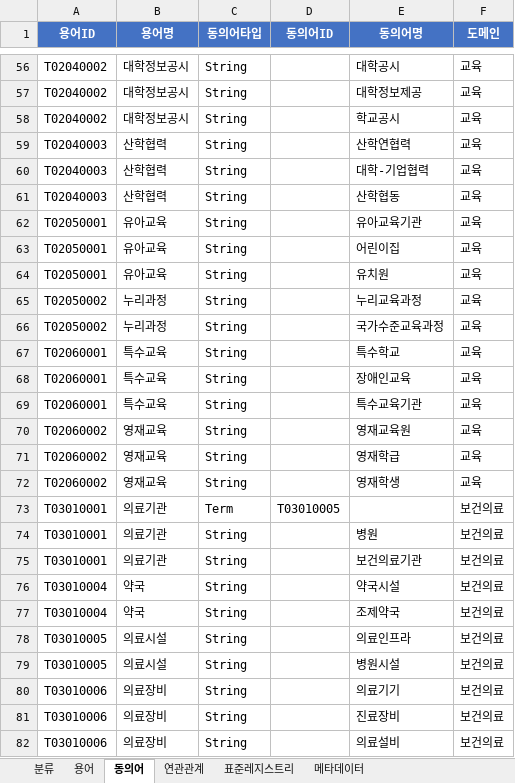
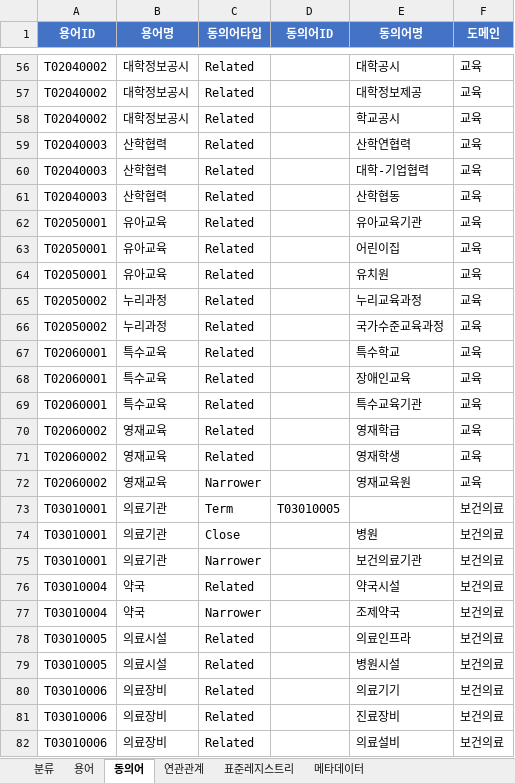
Before and after one commit to selmo/Ontology, an Excel workbook: ontology/ontology_master_data.xlsx, sheet 동의어, drawn as a sheet; only a part is shown, gaps mark what is left out; values as stored, in another font and other column widths than the file's, no borders; the diff covers the shown part only; the diff names each change by its address in the sheet, - before the commit and + after, or states it on an @@ line.

```diff
--- a/ontology/ontology_master_data.xlsx (sheet 동의어)
+++ b/ontology/ontology_master_data.xlsx (sheet 동의어)
-C56:C71 (동의어타입): String
+C56:C71 (동의어타입): Related
-E70 (동의어명): 영재교육원
+E70 (동의어명): 영재학급
-E71 (동의어명): 영재학급
+E71 (동의어명): 영재학생
-C72 (동의어타입): String
+C72 (동의어타입): Narrower
-E72 (동의어명): 영재학생
+E72 (동의어명): 영재교육원
-C74 (동의어타입): String
+C74 (동의어타입): Close
-C75 (동의어타입): String
+C75 (동의어타입): Narrower
-C76 (동의어타입): String
+C76 (동의어타입): Related
-C77 (동의어타입): String
+C77 (동의어타입): Narrower
-C78:C82 (동의어타입): String
+C78:C82 (동의어타입): Related
```
Also changed, not shown: 4 added rows, 4 removed rows and 538 edited cells elsewhere in this sheet, sheet 메타데이터, 14 other files.
